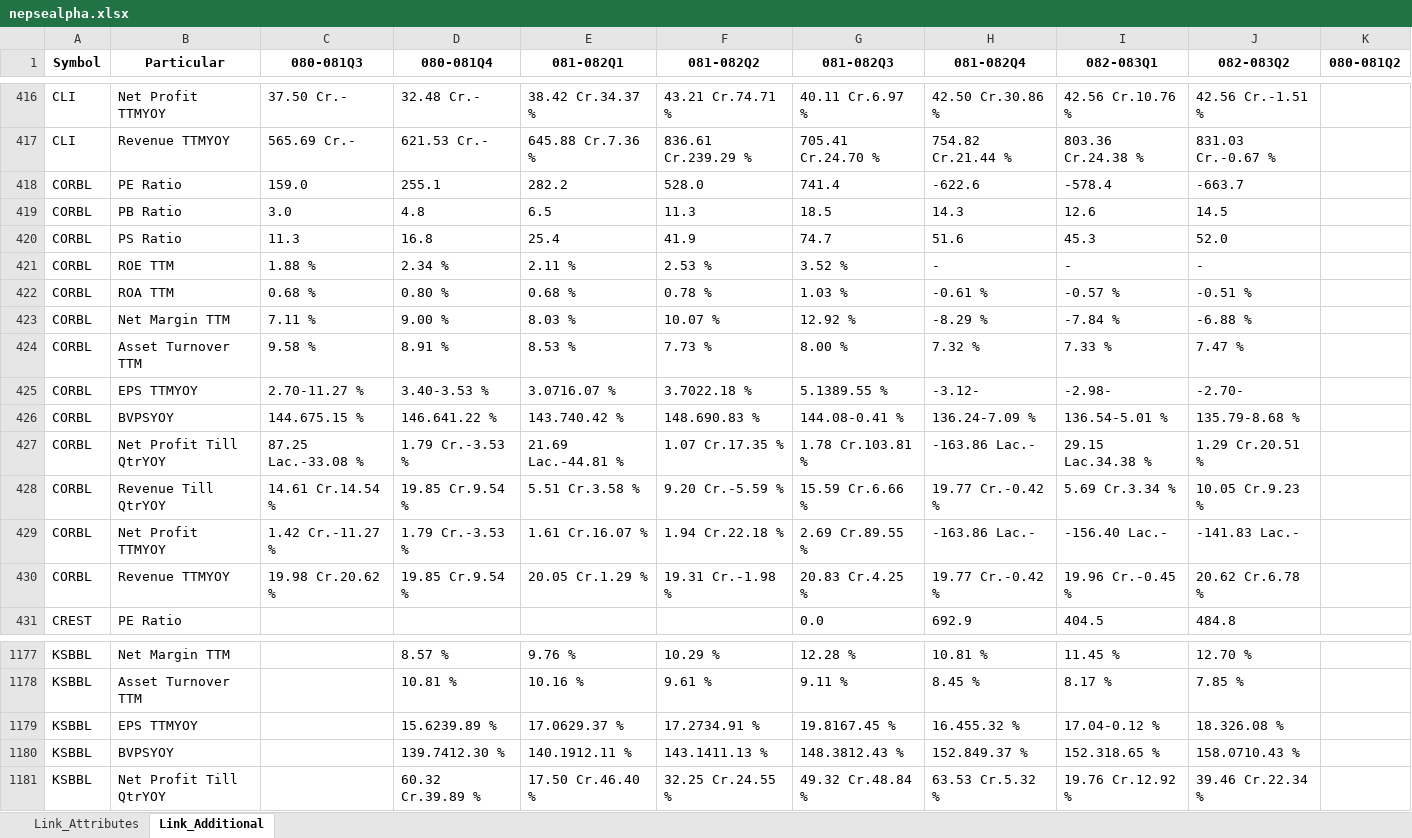
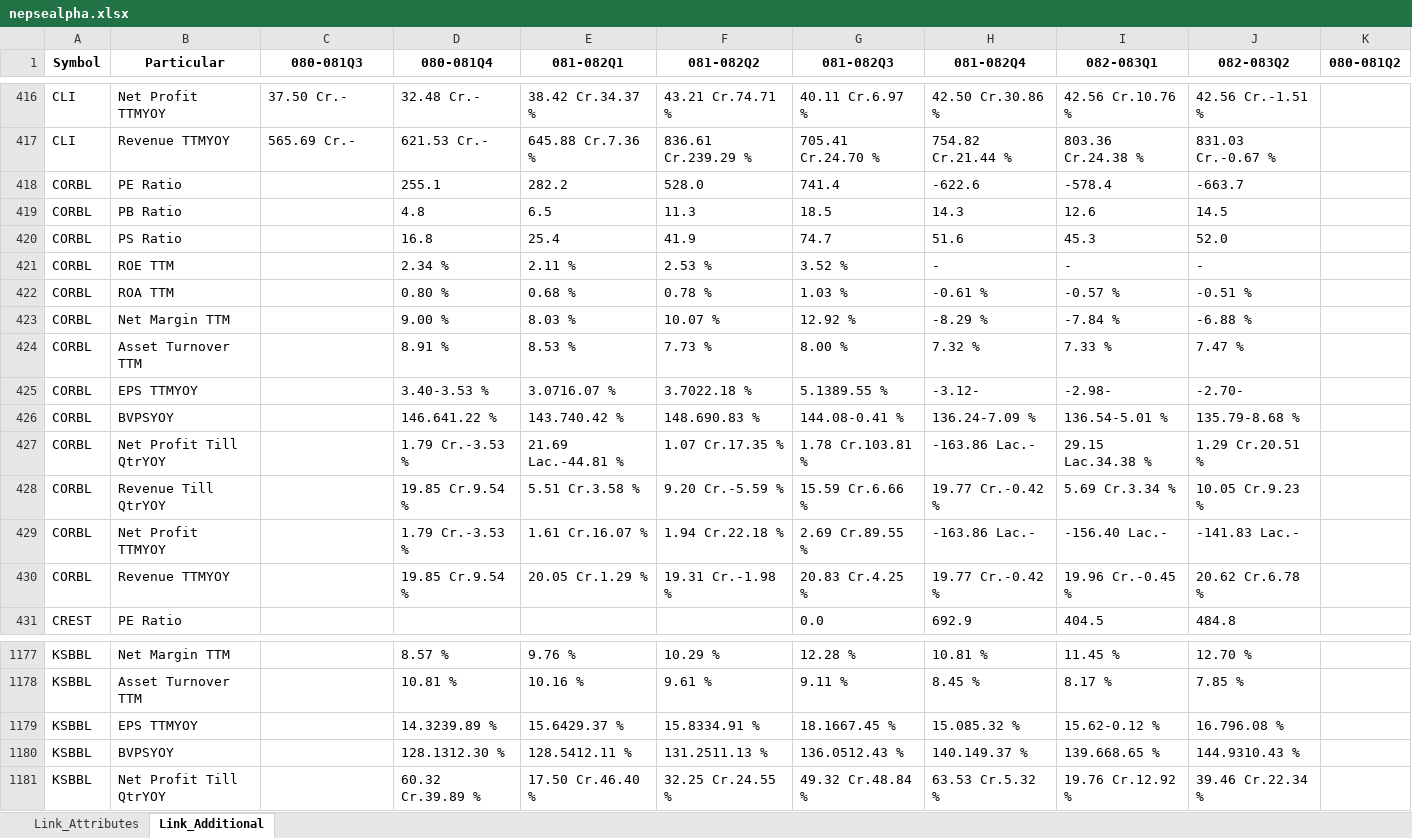
Before and after one commit to nikssspandey2000/nepsealphacrawl, an Excel workbook: nepsealpha.xlsx, sheet Link_Additional, drawn as a sheet; only a part is shown, gaps mark what is left out; values as stored, in another font and other column widths than the file's, no borders; the diff covers the shown part only; the diff names each change by its address in the sheet, - before the commit and + after, or states it on an @@ line.

```diff
--- a/nepsealpha.xlsx (sheet Link_Additional)
+++ b/nepsealpha.xlsx (sheet Link_Additional)
-C418 (080-081Q3): 159.0
+C418 (080-081Q3): (empty)
-C419 (080-081Q3): 3.0
+C419 (080-081Q3): (empty)
-C420 (080-081Q3): 11.3
+C420 (080-081Q3): (empty)
-C421 (080-081Q3): 1.88 %
+C421 (080-081Q3): (empty)
-C422 (080-081Q3): 0.68 %
+C422 (080-081Q3): (empty)
-C423 (080-081Q3): 7.11 %
+C423 (080-081Q3): (empty)
-C424 (080-081Q3): 9.58 %
+C424 (080-081Q3): (empty)
-C425 (080-081Q3): 2.70-11.27 %
+C425 (080-081Q3): (empty)
-C426 (080-081Q3): 144.675.15 %
+C426 (080-081Q3): (empty)
-C427 (080-081Q3): 87.25 Lac.-33.08 %
+C427 (080-081Q3): (empty)
-C428 (080-081Q3): 14.61 Cr.14.54 %
+C428 (080-081Q3): (empty)
-C429 (080-081Q3): 1.42 Cr.-11.27 %
+C429 (080-081Q3): (empty)
-C430 (080-081Q3): 19.98 Cr.20.62 %
+C430 (080-081Q3): (empty)
-D1179 (080-081Q4): 15.6239.89 %
+D1179 (080-081Q4): 14.3239.89 %
-E1179 (081-082Q1): 17.0629.37 %
+E1179 (081-082Q1): 15.6429.37 %
-F1179 (081-082Q2): 17.2734.91 %
+F1179 (081-082Q2): 15.8334.91 %
-G1179 (081-082Q3): 19.8167.45 %
+G1179 (081-082Q3): 18.1667.45 %
-H1179 (081-082Q4): 16.455.32 %
+H1179 (081-082Q4): 15.085.32 %
-I1179 (082-083Q1): 17.04-0.12 %
+I1179 (082-083Q1): 15.62-0.12 %
-J1179 (082-083Q2): 18.326.08 %
+J1179 (082-083Q2): 16.796.08 %
-D1180 (080-081Q4): 139.7412.30 %
+D1180 (080-081Q4): 128.1312.30 %
-E1180 (081-082Q1): 140.1912.11 %
+E1180 (081-082Q1): 128.5412.11 %
-F1180 (081-082Q2): 143.1411.13 %
+F1180 (081-082Q2): 131.2511.13 %
-G1180 (081-082Q3): 148.3812.43 %
+G1180 (081-082Q3): 136.0512.43 %
-H1180 (081-082Q4): 152.849.37 %
+H1180 (081-082Q4): 140.149.37 %
-I1180 (082-083Q1): 152.318.65 %
+I1180 (082-083Q1): 139.668.65 %
-J1180 (082-083Q2): 158.0710.43 %
+J1180 (082-083Q2): 144.9310.43 %
```
Also changed, not shown: 26 edited cells elsewhere in this sheet, sheet Link_Attributes, 4 other files.
